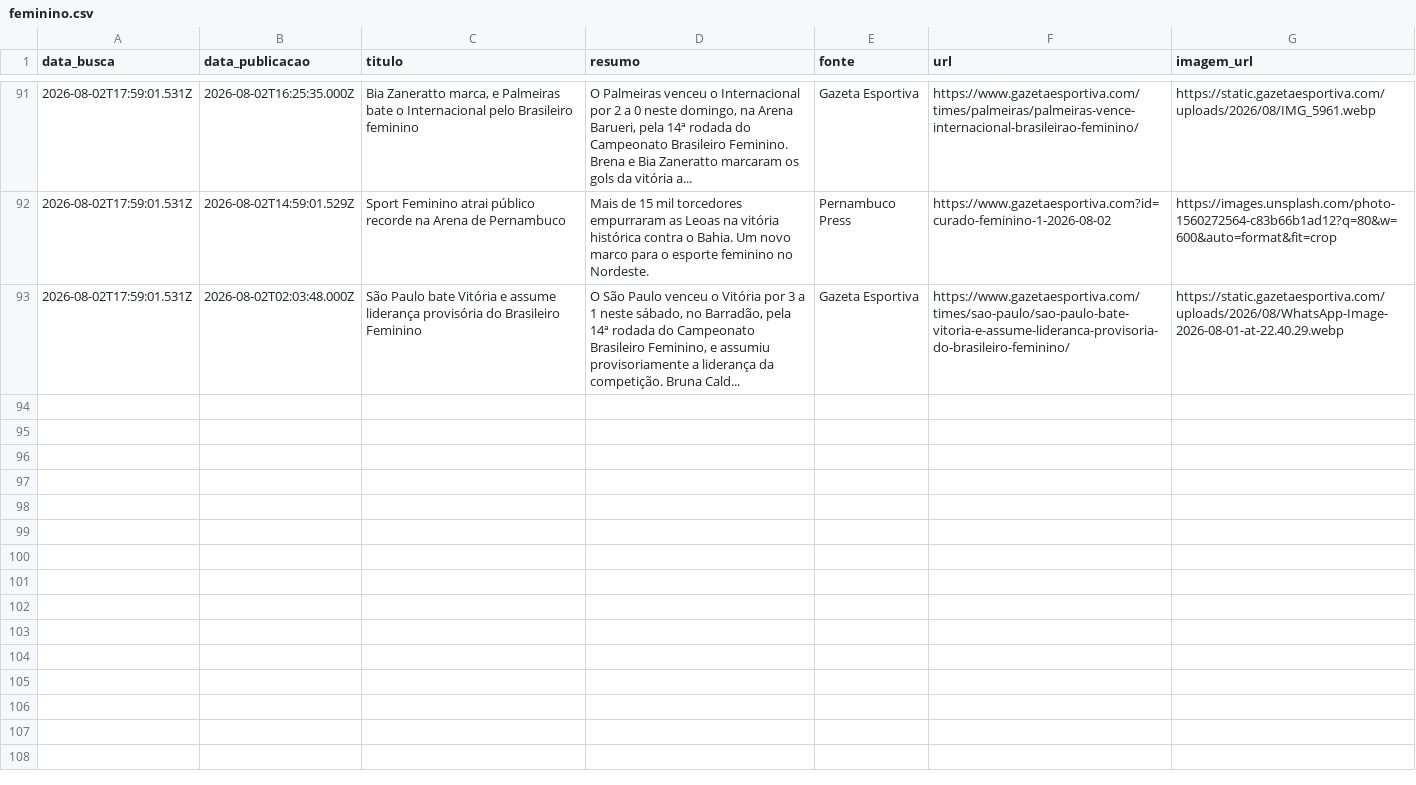
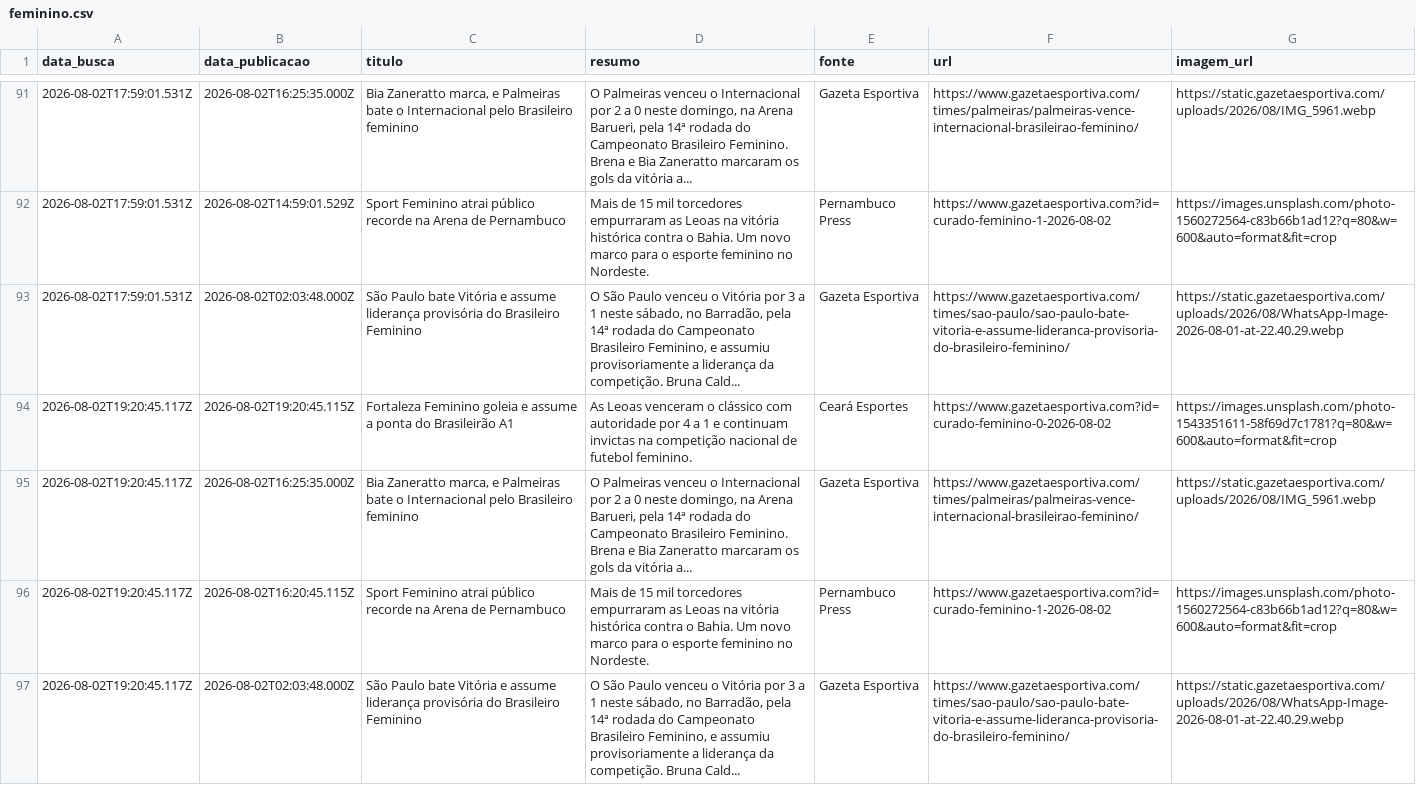
Before and after one commit to yuriluna85/boleragem-nordestina, a CSV file: DATA/2026/08/feminino/feminino.csv, drawn as a sheet; only a part is shown, gaps mark what is left out; the diff names each change by its address in the sheet, - before the commit and + after, or states it on an @@ line.

Commit message:
editorial: curadoria diária de notícias futebolísticas do Nordeste [skip ci]

```diff
--- a/DATA/2026/08/feminino/feminino.csv
+++ b/DATA/2026/08/feminino/feminino.csv
+row 94: 2026-08-02T19:20:45.117Z | 2026-08-02T19:20:45.115Z | Fortaleza Feminino goleia e assume a ponta do Brasileirão A1 | As Leoas venceram o clássico com autoridade por 4 a 1 e continuam invictas na competição nacional de futebol feminino. | Ceará Esportes | https://www.gazetaesportiva.com?id=curado-feminino-0-2026-08-02 | https://images.unsplash.com/photo-1543351611-58f69d7c1781?q=80&w=600&auto=format&fit=crop
+row 95: 2026-08-02T19:20:45.117Z | 2026-08-02T16:25:35.000Z | Bia Zaneratto marca, e Palmeiras bate o Internacional pelo Brasileiro feminino | O Palmeiras venceu o Internacional por 2 a 0 neste domingo, na Arena Barueri, pela 14ª rodada do Campeonato Brasileiro Feminino. Brena e Bia Zaneratto marcaram os gols da vitória a... | Gazeta Esportiva | https://www.gazetaesportiva.com/times/palmeiras/palmeiras-vence-internacional-brasileirao-feminino/ | https://static.gazetaesportiva.com/uploads/2026/08/IMG_5961.webp
+row 96: 2026-08-02T19:20:45.117Z | 2026-08-02T16:20:45.115Z | Sport Feminino atrai público recorde na Arena de Pernambuco | Mais de 15 mil torcedores empurraram as Leoas na vitória histórica contra o Bahia. Um novo marco para o esporte feminino no Nordeste. | Pernambuco Press | https://www.gazetaesportiva.com?id=curado-feminino-1-2026-08-02 | https://images.unsplash.com/photo-1560272564-c83b66b1ad12?q=80&w=600&auto=format&fit=crop
+row 97: 2026-08-02T19:20:45.117Z | 2026-08-02T02:03:48.000Z | São Paulo bate Vitória e assume liderança provisória do Brasileiro Feminino | O São Paulo venceu o Vitória por 3 a 1 neste sábado, no Barradão, pela 14ª rodada do Campeonato Brasileiro Feminino, e assumiu provisoriamente a liderança da competição. Bruna Cald... | Gazeta Esportiva | https://www.gazetaesportiva.com/times/sao-paulo/sao-paulo-bate-vitoria-e-assume-lideranca-provisoria-do-brasileiro-feminino/ | https://static.gazetaesportiva.com/uploads/2026/08/WhatsApp-Image-2026-08-01-at-22.40.29.webp
```
Also changed, not shown: DATA/2026/08/jogadores/jogadores.csv, 4 other files.
